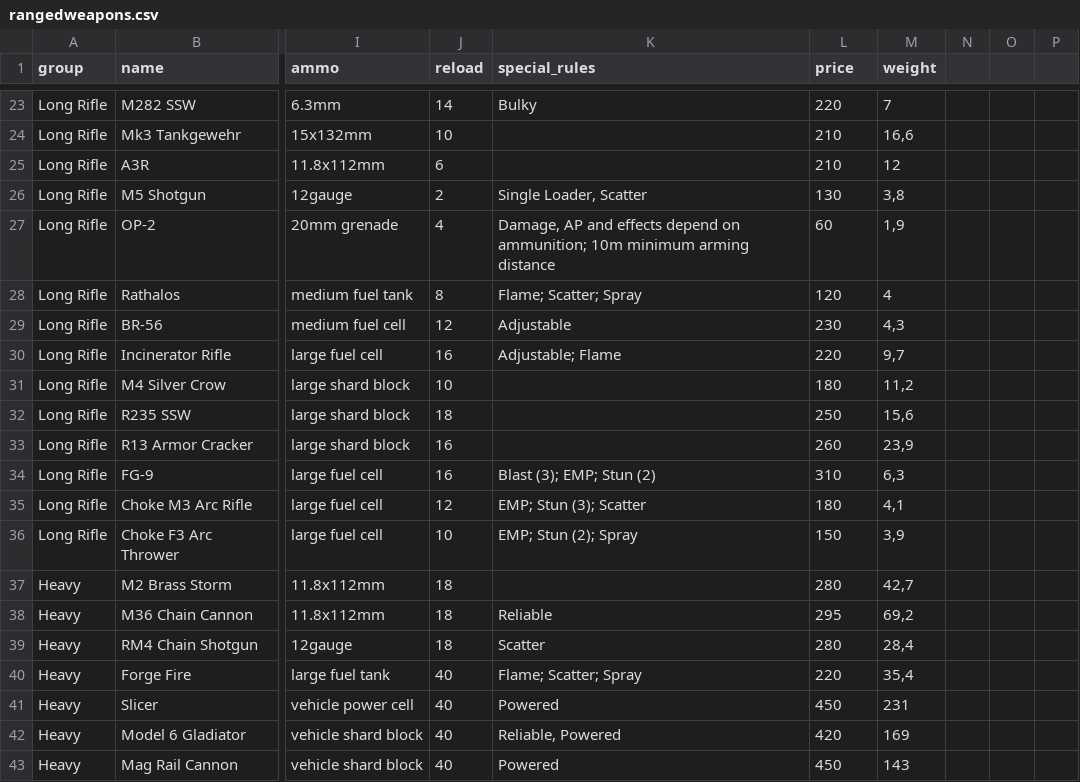
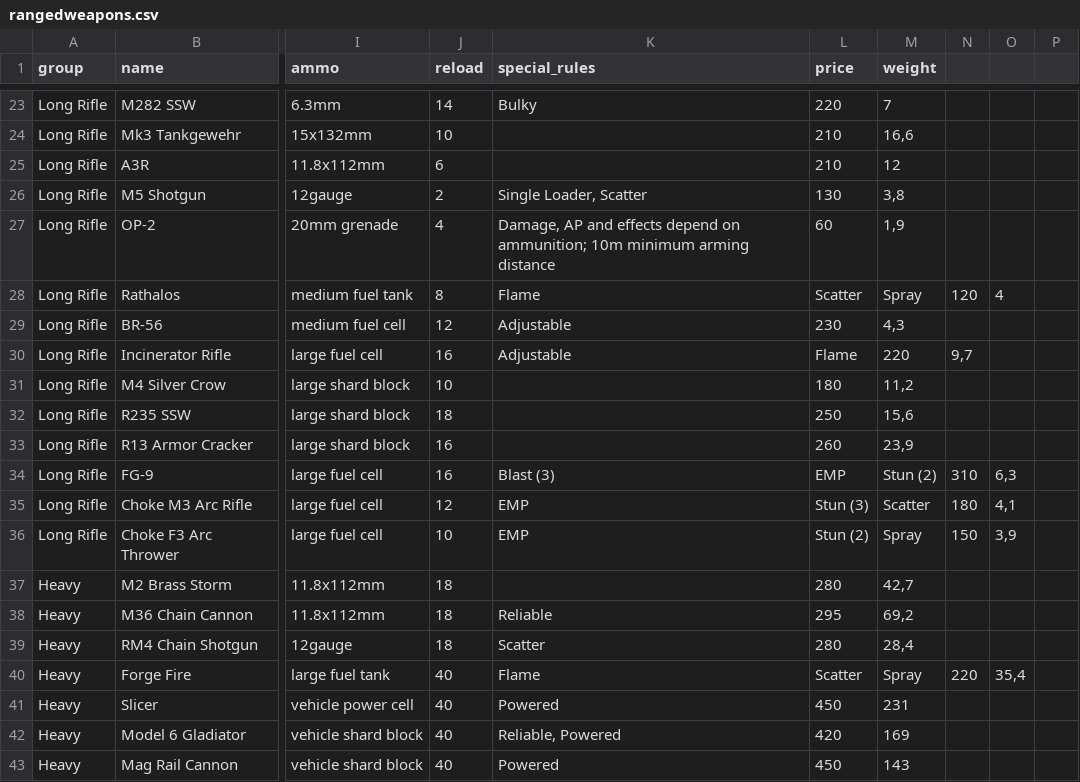
Before and after one commit to lHeidbreder/neon-rules, a CSV file: core-rulebook/equipment/rangedweapons.csv, drawn as a sheet; only a part is shown, gaps mark what is left out; the diff covers the shown part only; the diff names each change by its address in the sheet, - before the commit and + after, or states it on an @@ line.

```diff
--- a/core-rulebook/equipment/rangedweapons.csv
+++ b/core-rulebook/equipment/rangedweapons.csv
-K28 (special_rules): Flame; Scatter; Spray
+K28 (special_rules): Flame
-L28 (price): 120
+L28 (price): Scatter
-M28 (weight): 4
+M28 (weight): Spray
-N28: (empty)
+N28: 120
-O28: (empty)
+O28: 4
-K30 (special_rules): Adjustable; Flame
+K30 (special_rules): Adjustable
-L30 (price): 220
+L30 (price): Flame
-M30 (weight): 9,7
+M30 (weight): 220
-N30: (empty)
+N30: 9,7
-K34 (special_rules): Blast (3); EMP; Stun (2)
+K34 (special_rules): Blast (3)
-L34 (price): 310
+L34 (price): EMP
-M34 (weight): 6,3
+M34 (weight): Stun (2)
-N34: (empty)
+N34: 310
-O34: (empty)
+O34: 6,3
-K35 (special_rules): EMP; Stun (3); Scatter
+K35 (special_rules): EMP
-L35 (price): 180
+L35 (price): Stun (3)
-M35 (weight): 4,1
+M35 (weight): Scatter
-N35: (empty)
+N35: 180
-O35: (empty)
+O35: 4,1
-K36 (special_rules): EMP; Stun (2); Spray
+K36 (special_rules): EMP
-L36 (price): 150
+L36 (price): Stun (2)
-M36 (weight): 3,9
+M36 (weight): Spray
-N36: (empty)
+N36: 150
-O36: (empty)
+O36: 3,9
-K40 (special_rules): Flame; Scatter; Spray
+K40 (special_rules): Flame
-L40 (price): 220
+L40 (price): Scatter
-M40 (weight): 35,4
+M40 (weight): Spray
-N40: (empty)
+N40: 220
-O40: (empty)
+O40: 35,4
```
Also changed, not shown: 97 edited cells elsewhere in this file, 14 other files.
